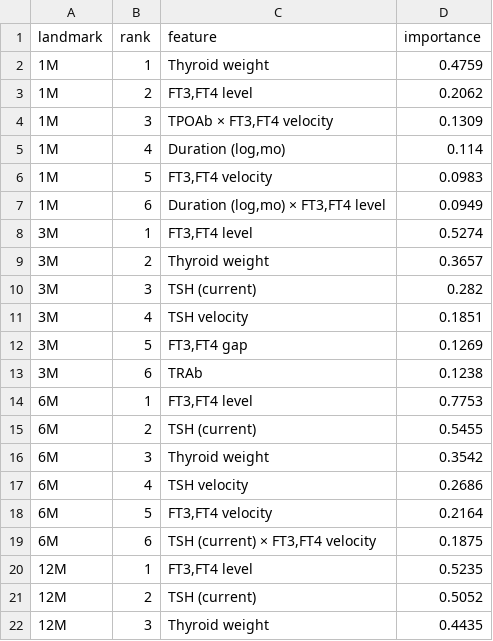
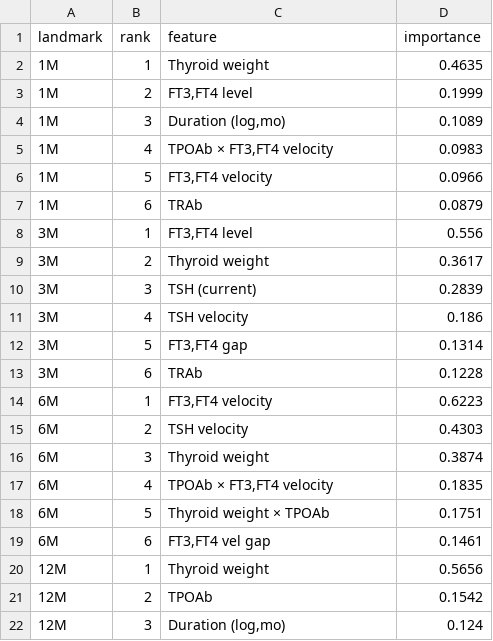
Before and after one commit to VickySu1112/medicalAI, a CSV file: results/module2_v2_vertical/m2v2_ebm_12m/tables/native_importance_top6.csv, drawn as a sheet; only a part is shown; the diff covers the shown part only.

```diff
--- a/results/module2_v2_vertical/m2v2_ebm_12m/tables/native_importance_top6.csv
+++ b/results/module2_v2_vertical/m2v2_ebm_12m/tables/native_importance_top6.csv
@@ -1,22 +1,22 @@
 landmark,rank,feature,importance
-1M,1,Thyroid weight,0.4759
-1M,2,"FT3,FT4 level",0.2062
-1M,3,"TPOAb × FT3,FT4 velocity",0.1309
-1M,4,"Duration (log,mo)",0.114
-1M,5,"FT3,FT4 velocity",0.0983
-1M,6,"Duration (log,mo) × FT3,FT4 level",0.0949
-3M,1,"FT3,FT4 level",0.5274
-3M,2,Thyroid weight,0.3657
-3M,3,TSH (current),0.282
-3M,4,TSH velocity,0.1851
-3M,5,"FT3,FT4 gap",0.1269
-3M,6,TRAb,0.1238
-6M,1,"FT3,FT4 level",0.7753
-6M,2,TSH (current),0.5455
-6M,3,Thyroid weight,0.3542
-6M,4,TSH velocity,0.2686
-6M,5,"FT3,FT4 velocity",0.2164
-6M,6,"TSH (current) × FT3,FT4 velocity",0.1875
-12M,1,"FT3,FT4 level",0.5235
-12M,2,TSH (current),0.5052
-12M,3,Thyroid weight,0.4435
+1M,1,Thyroid weight,0.4635
+1M,2,"FT3,FT4 level",0.1999
+1M,3,"Duration (log,mo)",0.1089
+1M,4,"TPOAb × FT3,FT4 velocity",0.0983
+1M,5,"FT3,FT4 velocity",0.0966
+1M,6,TRAb,0.0879
+3M,1,"FT3,FT4 level",0.556
+3M,2,Thyroid weight,0.3617
+3M,3,TSH (current),0.2839
+3M,4,TSH velocity,0.186
+3M,5,"FT3,FT4 gap",0.1314
+3M,6,TRAb,0.1228
+6M,1,"FT3,FT4 velocity",0.6223
+6M,2,TSH velocity,0.4303
+6M,3,Thyroid weight,0.3874
+6M,4,"TPOAb × FT3,FT4 velocity",0.1835
+6M,5,Thyroid weight × TPOAb,0.1751
+6M,6,"FT3,FT4 vel gap",0.1461
+12M,1,Thyroid weight,0.5656
+12M,2,TPOAb,0.1542
+12M,3,"Duration (log,mo)",0.124
```
Also changed, not shown: 6 edited cells elsewhere in this file, results/module2_v2_vertical/m2v2_compare/metrics_table.csv, results/module2_v2_vertical/m2v2_ebm_12m/tables/perf_per_landmark.csv, 38 other files.
